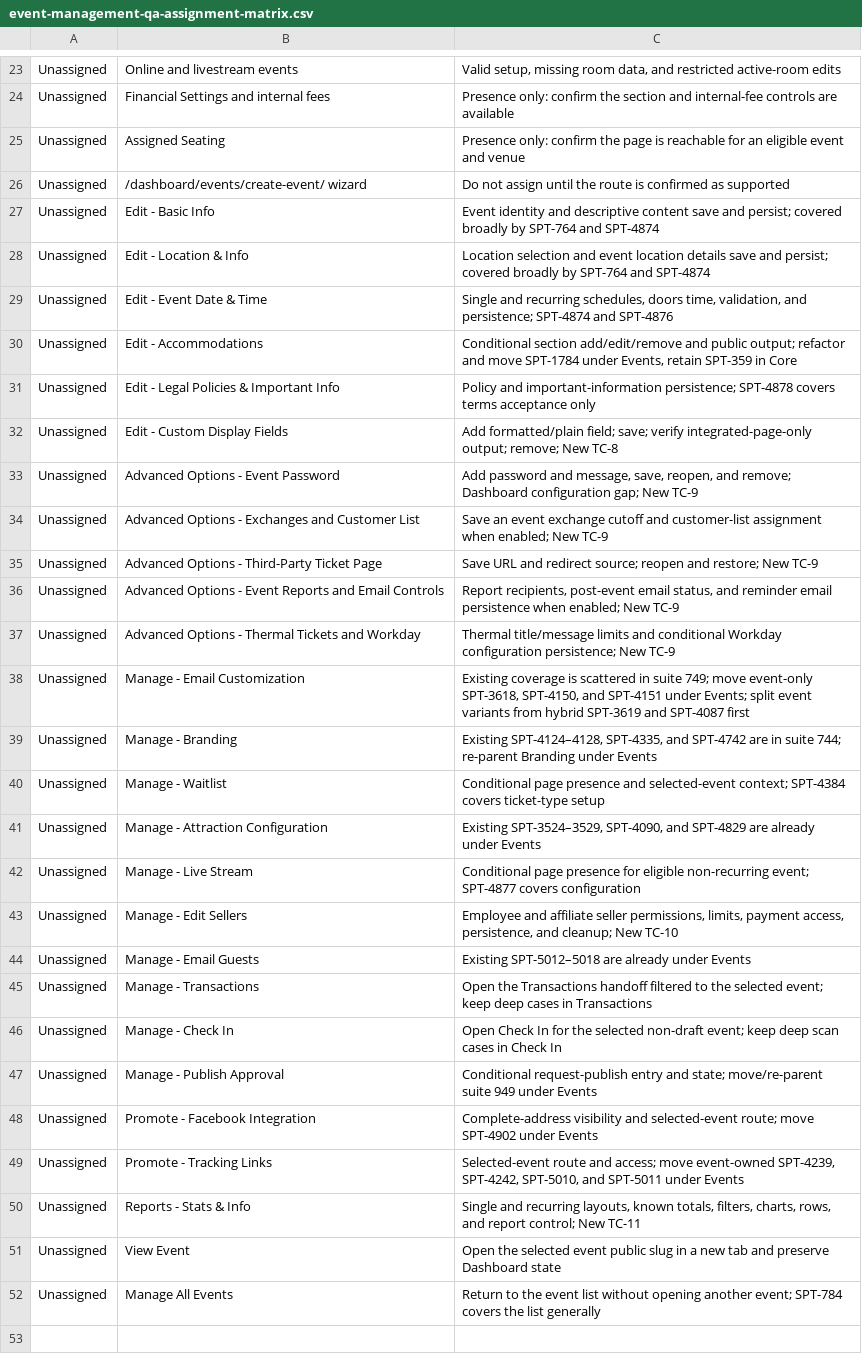
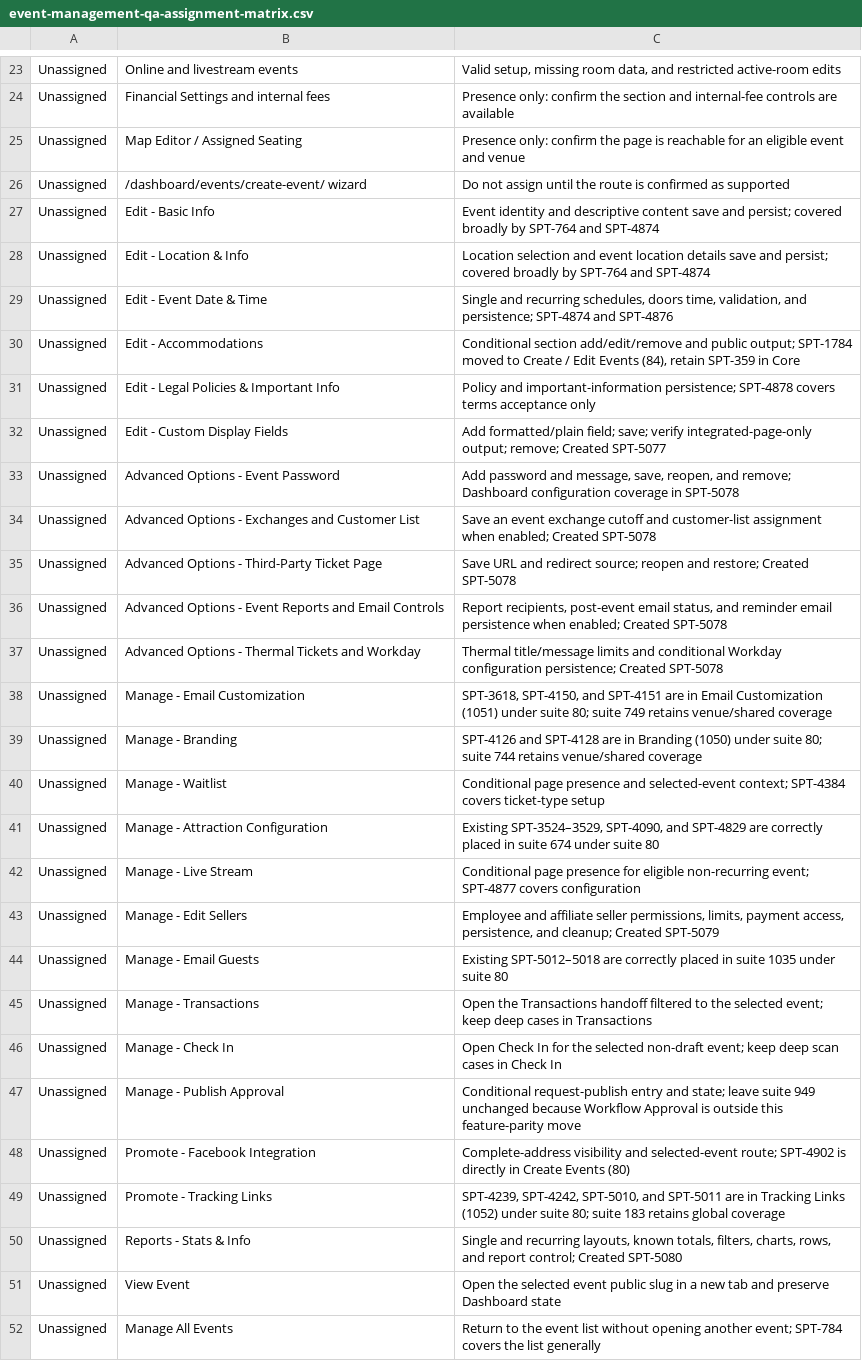
Before and after one commit to chvaldez1/Showpass-QA-Vault, a CSV file: 03 Test Cases/Events/event-management-qa-assignment-matrix.csv, drawn as a sheet; only a part is shown, gaps mark what is left out; the diff names each change by its address in the sheet, - before the commit and + after, or states it on an @@ line.

```diff
--- a/03 Test Cases/Events/event-management-qa-assignment-matrix.csv
+++ b/03 Test Cases/Events/event-management-qa-assignment-matrix.csv
-B25: Assigned Seating
+B25: Map Editor / Assigned Seating
-C30: …public output; refactor and move SPT-1784 under Events, retain SPT-359…
+C30: …public output; SPT-1784 moved to Create / Edit Events (84), retain SPT-359…
-C32: …output; remove; New TC-8
+C32: …output; remove; Created SPT-5077
-C33: …Dashboard configuration gap; New TC-9
+C33: …Dashboard configuration coverage in SPT-5078
-C34: …when enabled; New TC-9
+C34: …when enabled; Created SPT-5078
-C35: …and restore; New TC-9
+C35: …and restore; Created SPT-5078
-C36: …when enabled; New TC-9
+C36: …when enabled; Created SPT-5078
-C37: …configuration persistence; New TC-9
+C37: …configuration persistence; Created SPT-5078
-C38: Existing coverage is scattered in suite 749; move event-only SPT-3618, SPT-4150, and SPT-4151 under Events; split event variants from hybrid SPT-3619 and SPT-4087 first
+C38: SPT-3618, SPT-4150, and SPT-4151 are in Email Customization (1051) under suite 80; suite 749 retains venue/shared coverage
-C39: Existing SPT-4124–4128, SPT-4335, and SPT-4742 are in suite 744; re-parent Branding under Events
+C39: SPT-4126 and SPT-4128 are in Branding (1050) under suite 80; suite 744 retains venue/shared coverage
-C41: …SPT-4829 are already under Events
+C41: …SPT-4829 are correctly placed in suite 674 under suite 80
-C43: …and cleanup; New TC-10
+C43: …and cleanup; Created SPT-5079
-C44: …SPT-5012–5018 are already under Events
+C44: …SPT-5012–5018 are correctly placed in suite 1035 under suite 80
-C47: …and state; move/re-parent suite 949 under Events
+C47: …and state; leave suite 949 unchanged because Workflow Approval is outside this feature-parity move
-C48: …selected-event route; move SPT-4902 under Events
+C48: …selected-event route; SPT-4902 is directly in Create Events (80)
-C49: Selected-event route and access; move event-owned SPT-4239, SPT-4242, SPT-5010, and SPT-5011 under Events
+C49: SPT-4239, SPT-4242, SPT-5010, and SPT-5011 are in Tracking Links (1052) under suite 80; suite 183 retains global coverage
-C50: …report control; New TC-11
+C50: …report control; Created SPT-5080
```
Also changed, not shown: 10 other files.
